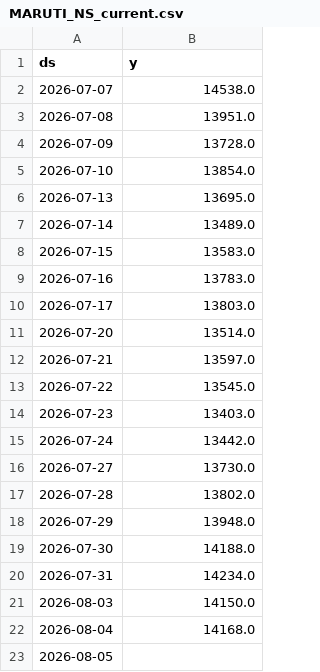
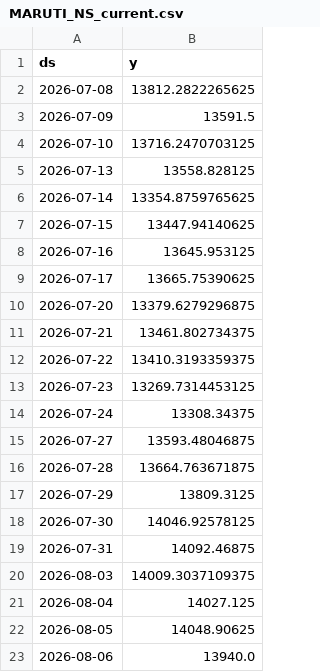
Before and after one commit to Gulabjangid/Mlopbackend, a CSV file: src/data/stocks/MARUTI_NS_current.csv, drawn as a sheet.

```diff
--- a/src/data/stocks/MARUTI_NS_current.csv
+++ b/src/data/stocks/MARUTI_NS_current.csv
@@ -1,23 +1,23 @@
 ds,y
-2026-07-07,14538.0
-2026-07-08,13951.0
-2026-07-09,13728.0
-2026-07-10,13854.0
-2026-07-13,13695.0
-2026-07-14,13489.0
-2026-07-15,13583.0
-2026-07-16,13783.0
-2026-07-17,13803.0
-2026-07-20,13514.0
-2026-07-21,13597.0
-2026-07-22,13545.0
-2026-07-23,13403.0
-2026-07-24,13442.0
-2026-07-27,13730.0
-2026-07-28,13802.0
-2026-07-29,13948.0
-2026-07-30,14188.0
-2026-07-31,14234.0
-2026-08-03,14150.0
-2026-08-04,14168.0
-2026-08-05,
+2026-07-08,13812.2822265625
+2026-07-09,13591.5
+2026-07-10,13716.2470703125
+2026-07-13,13558.828125
+2026-07-14,13354.8759765625
+2026-07-15,13447.94140625
+2026-07-16,13645.953125
+2026-07-17,13665.75390625
+2026-07-20,13379.6279296875
+2026-07-21,13461.802734375
+2026-07-22,13410.3193359375
+2026-07-23,13269.7314453125
+2026-07-24,13308.34375
+2026-07-27,13593.48046875
+2026-07-28,13664.763671875
+2026-07-29,13809.3125
+2026-07-30,14046.92578125
+2026-07-31,14092.46875
+2026-08-03,14009.3037109375
+2026-08-04,14027.125
+2026-08-05,14048.90625
+2026-08-06,13940.0
```
Also changed, not shown: src/data/stocks/BAJFINANCE_NS.csv, src/data/stocks/HCLTECH_NS.csv, 9 other files.
